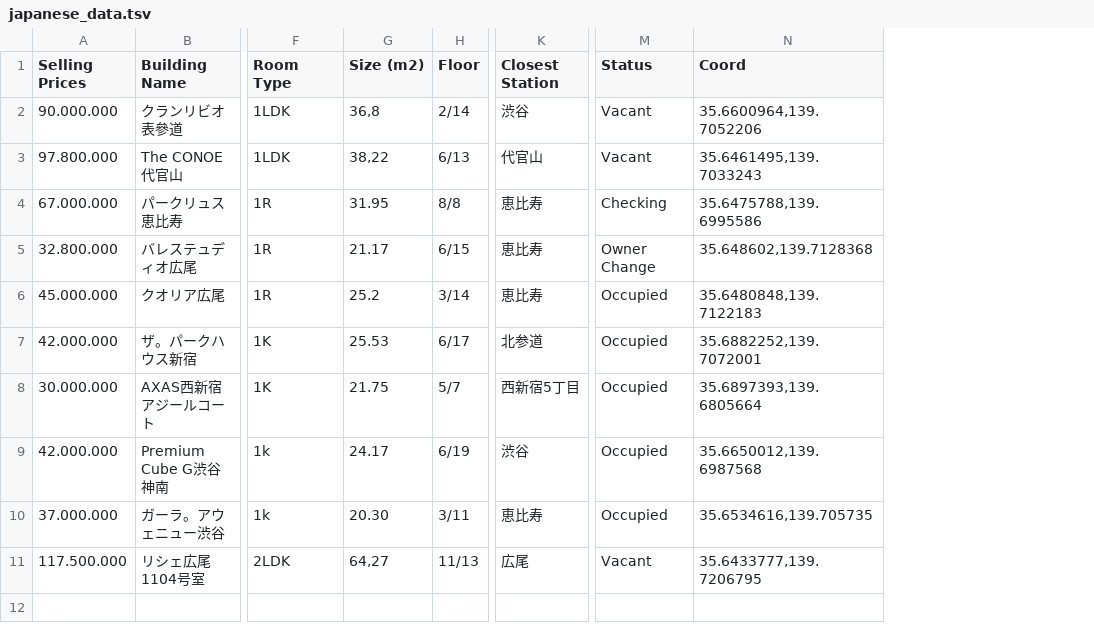
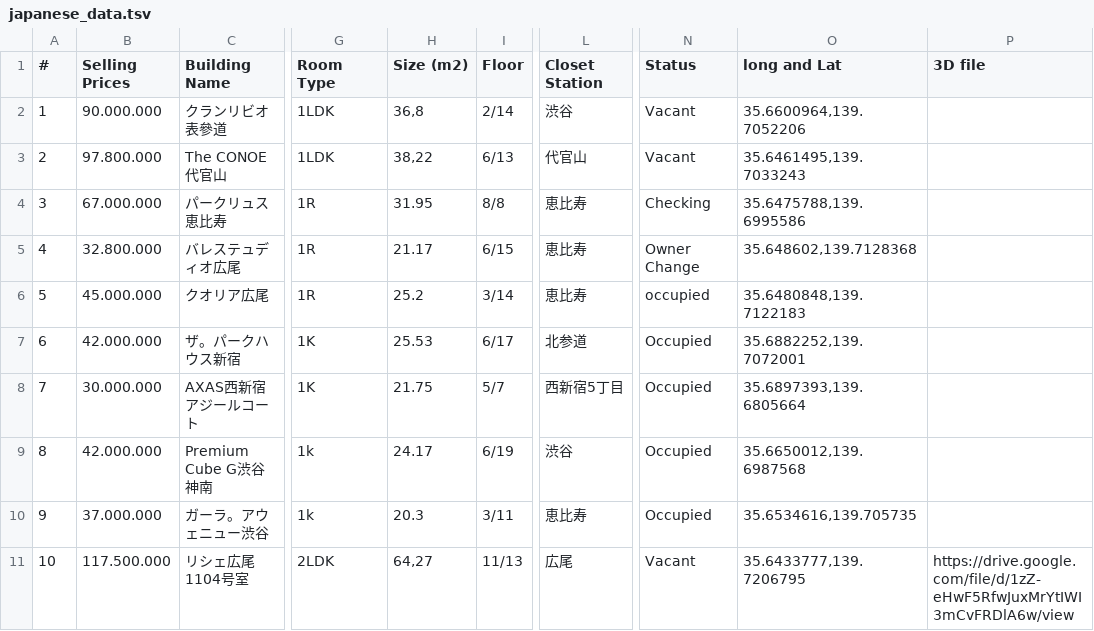
Before and after one commit to kokizzu/street, a TSV file: static/house_data/japanese_data.tsv, drawn as a sheet; only a part is shown, gaps mark what is left out; addresses are those after the commit; the diff names each change by its address in the sheet, - before the commit and + after, or states it on an @@ line.

```diff
--- a/static/house_data/japanese_data.tsv
+++ b/static/house_data/japanese_data.tsv
+column A (#), rows 2-11: 1 | 2 | 3 | 4 | 5 | 6 | 7 | 8 | 9 | 10
+column P (3D file), row 11: https://drive.google.com/file/d/1zZ-eHwF5RfwJuxMrYtIWI3mCvFRDlA6w/view
-L1: Closest Station
+L1: Closet Station
-O1: Coord
+O1: long and Lat
-N6 (Status): Occupied
+N6 (Status): occupied
-H10 (Size (m2)): 20.30
+H10 (Size (m2)): 20.3
```
Also changed, not shown: 3 other files.
